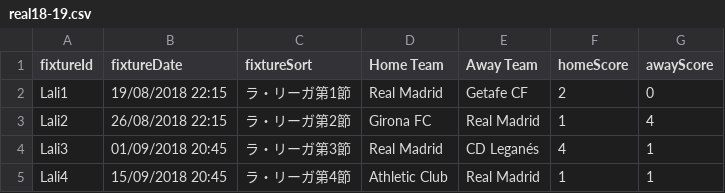
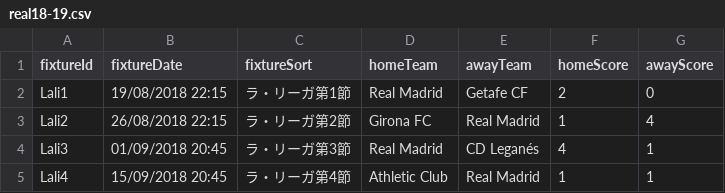
Before and after one commit to netaro-N/fixture-api, a CSV file: real18-19.csv, drawn as a sheet; only a part is shown.

Commit message:
change csv-notation

```diff
--- a/real18-19.csv
+++ b/real18-19.csv
@@ -1,2 +1,2 @@
-fixtureId,fixtureDate,fixtureSort,Home Team,Away Team,homeScore,awayScore
+fixtureId,fixtureDate,fixtureSort,homeTeam,awayTeam,homeScore,awayScore
 Lali1,19/08/2018 22:15,ラ・リーガ第1節,Real Madrid,Getafe CF,2,0
```
